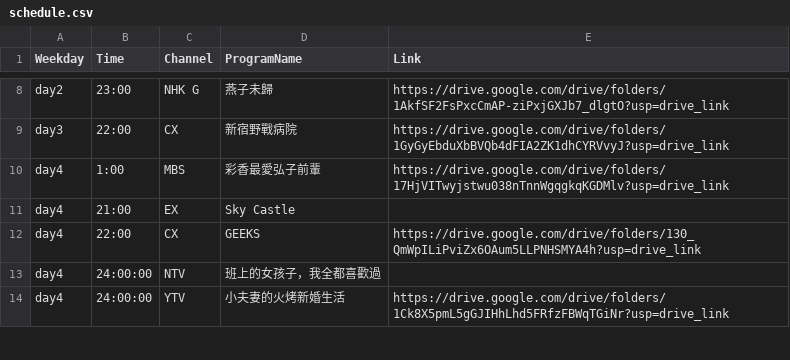
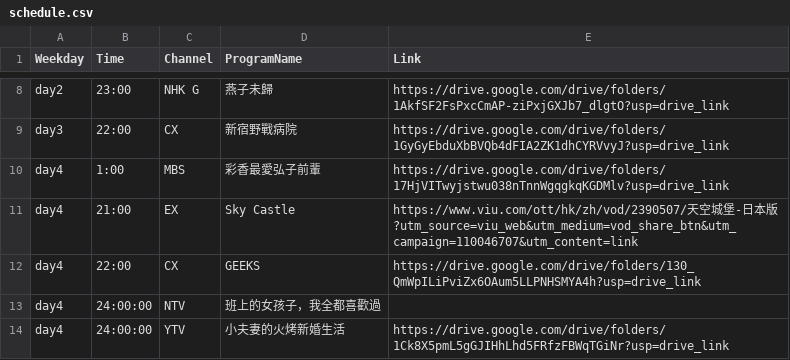
Before and after one commit to FatKam2024/jpdramatable, a CSV file: schedule.csv, drawn as a sheet; only a part is shown, gaps mark what is left out.

Commit message:
Update schedule.csv

```diff
--- a/schedule.csv
+++ b/schedule.csv
@@ -10,3 +10,3 @@ day3,22:00,CX,新宿野戰病院,https://drive.google.com/drive/folders/1GyGyEbd
 day4,1:00,MBS,彩香最愛弘子前輩,https://drive.google.com/drive/folders/17HjVITwyjstwu038nTnnWgqgkqKGDMlv?usp=drive_link
-day4,21:00,EX,Sky Castle,
+day4,21:00,EX,Sky Castle,https://www.viu.com/ott/hk/zh/vod/2390507/天空城堡-日本版?utm_source=viu_web&utm_medium=vod_share_btn&utm_campaign=110046707&utm_content=link
 day4,22:00,CX,GEEKS,https://drive.google.com/drive/folders/130_QmWpILiPviZx6OAum5LLPNHSMYA4h?usp=drive_link
```
